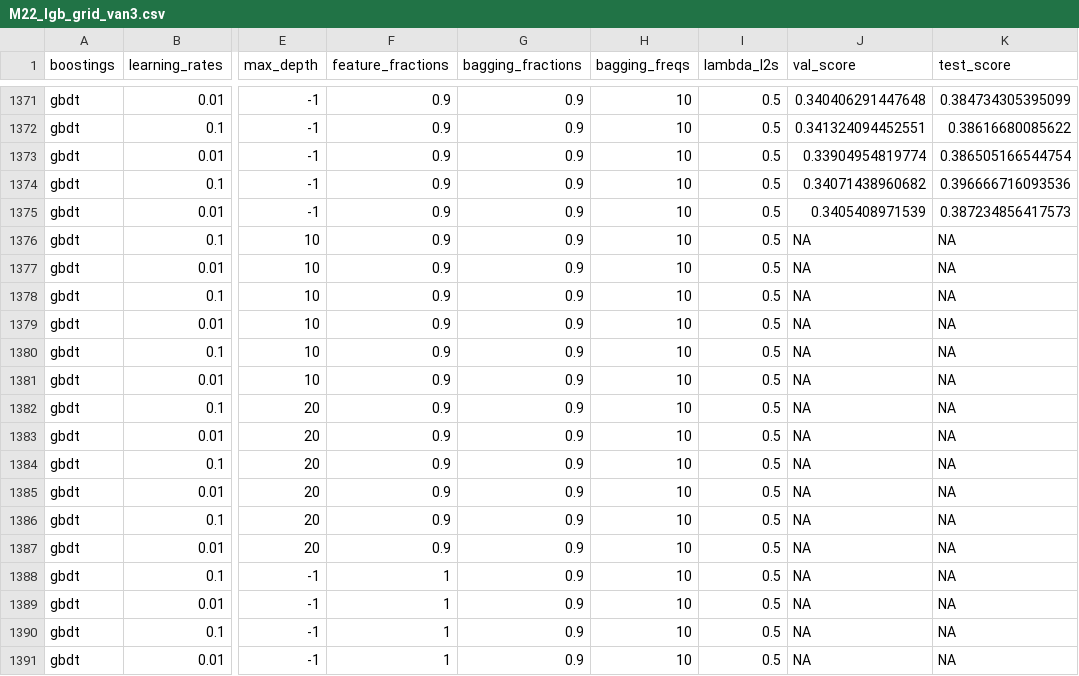
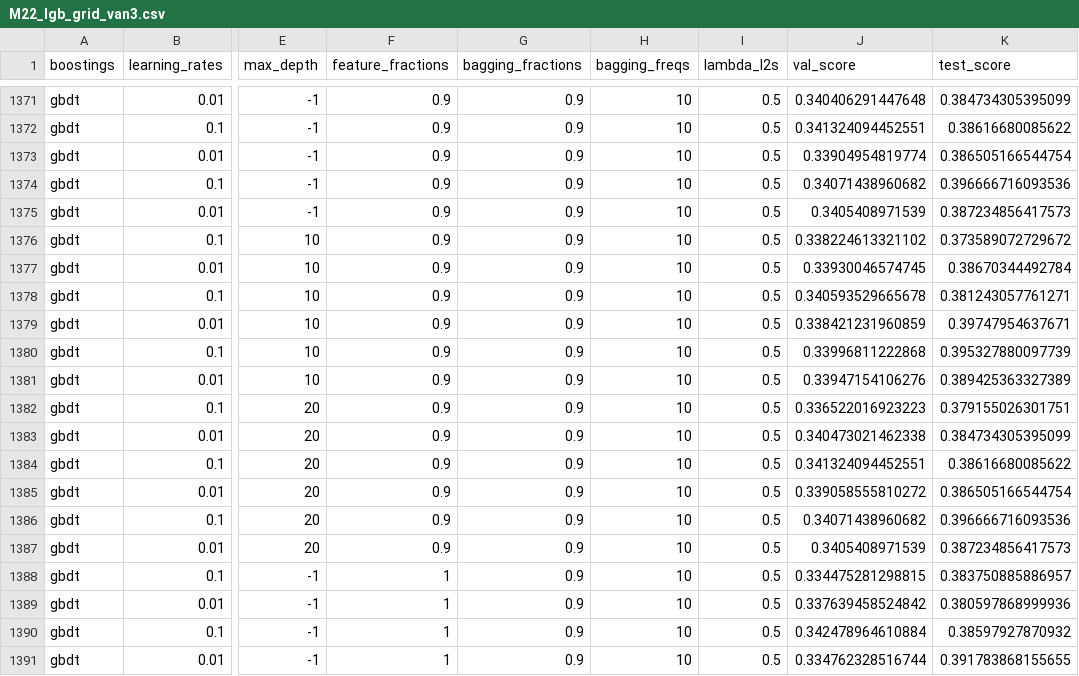
Before and after one commit to joosung-min/peak-bloom-prediction, a CSV file: code/vancouver/outputs/M22_lgb_grid_van3.csv, drawn as a sheet; only a part is shown, gaps mark what is left out; the diff covers the shown part only; the diff names each change by its address in the sheet, - before the commit and + after, or states it on an @@ line.

```diff
--- a/code/vancouver/outputs/M22_lgb_grid_van3.csv
+++ b/code/vancouver/outputs/M22_lgb_grid_van3.csv
-J1376 (val_score): NA
+J1376 (val_score): 0.338224613321102
-K1376 (test_score): NA
+K1376 (test_score): 0.373589072729672
-J1377 (val_score): NA
+J1377 (val_score): 0.33930046574745
-K1377 (test_score): NA
+K1377 (test_score): 0.38670344492784
-J1378 (val_score): NA
+J1378 (val_score): 0.340593529665678
-K1378 (test_score): NA
+K1378 (test_score): 0.381243057761271
-J1379 (val_score): NA
+J1379 (val_score): 0.338421231960859
-K1379 (test_score): NA
+K1379 (test_score): 0.39747954637671
-J1380 (val_score): NA
+J1380 (val_score): 0.33996811222868
-K1380 (test_score): NA
+K1380 (test_score): 0.395327880097739
-J1381 (val_score): NA
+J1381 (val_score): 0.33947154106276
-K1381 (test_score): NA
+K1381 (test_score): 0.389425363327389
-J1382 (val_score): NA
+J1382 (val_score): 0.336522016923223
-K1382 (test_score): NA
+K1382 (test_score): 0.379155026301751
-J1383 (val_score): NA
+J1383 (val_score): 0.340473021462338
-K1383 (test_score): NA
+K1383 (test_score): 0.384734305395099
-J1384 (val_score): NA
+J1384 (val_score): 0.341324094452551
-K1384 (test_score): NA
+K1384 (test_score): 0.38616680085622
-J1385 (val_score): NA
+J1385 (val_score): 0.339058555810272
-K1385 (test_score): NA
+K1385 (test_score): 0.386505166544754
-J1386 (val_score): NA
+J1386 (val_score): 0.34071438960682
-K1386 (test_score): NA
+K1386 (test_score): 0.396666716093536
-J1387 (val_score): NA
+J1387 (val_score): 0.3405408971539
-K1387 (test_score): NA
+K1387 (test_score): 0.387234856417573
-J1388 (val_score): NA
+J1388 (val_score): 0.334475281298815
-K1388 (test_score): NA
+K1388 (test_score): 0.383750885886957
-J1389 (val_score): NA
+J1389 (val_score): 0.337639458524842
-K1389 (test_score): NA
+K1389 (test_score): 0.380597868999936
-J1390 (val_score): NA
+J1390 (val_score): 0.342478964610884
-K1390 (test_score): NA
+K1390 (test_score): 0.38597927870932
-J1391 (val_score): NA
+J1391 (val_score): 0.334762328516744
-K1391 (test_score): NA
+K1391 (test_score): 0.391783868155655
```
Also changed, not shown: 136 edited cells elsewhere in this file, 1 other file.
